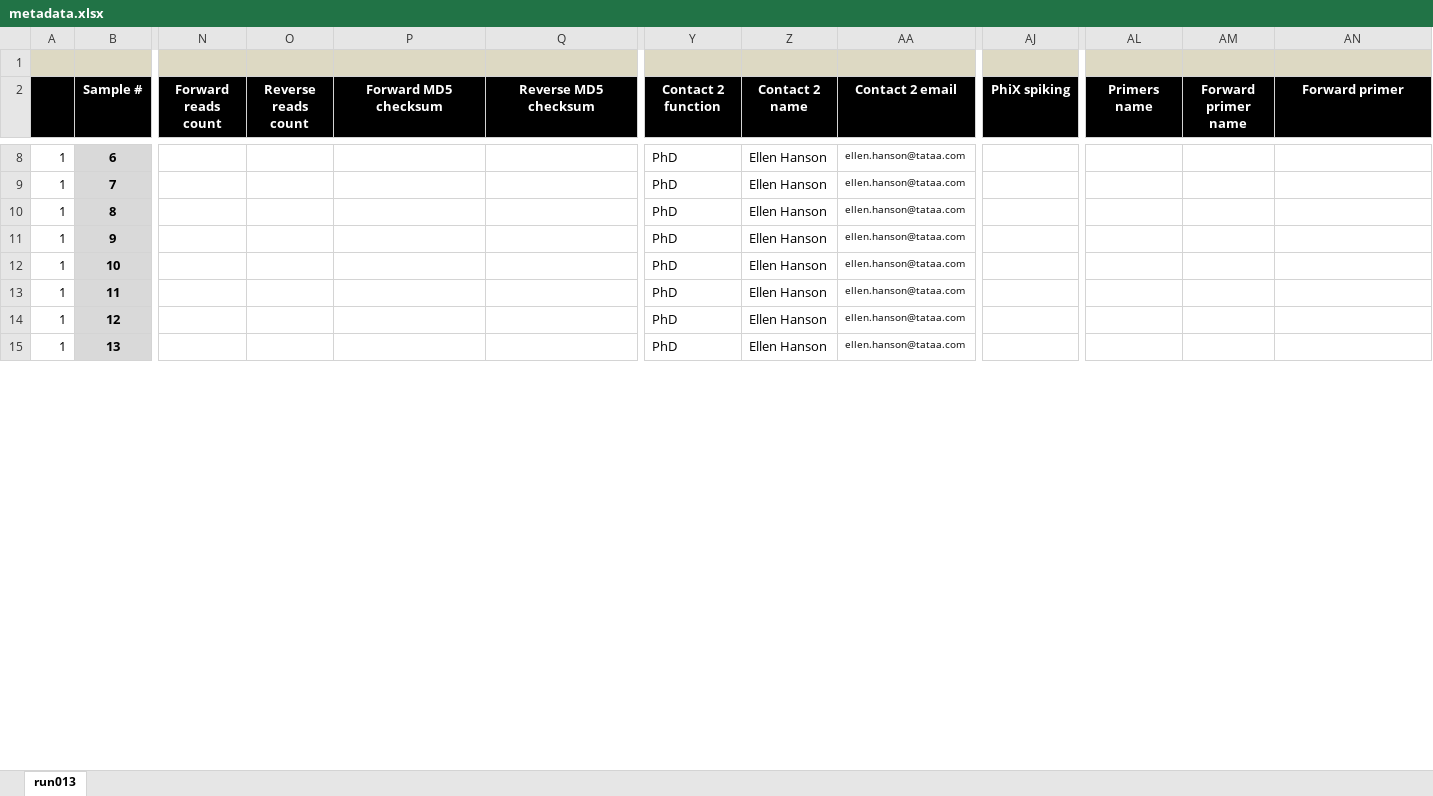
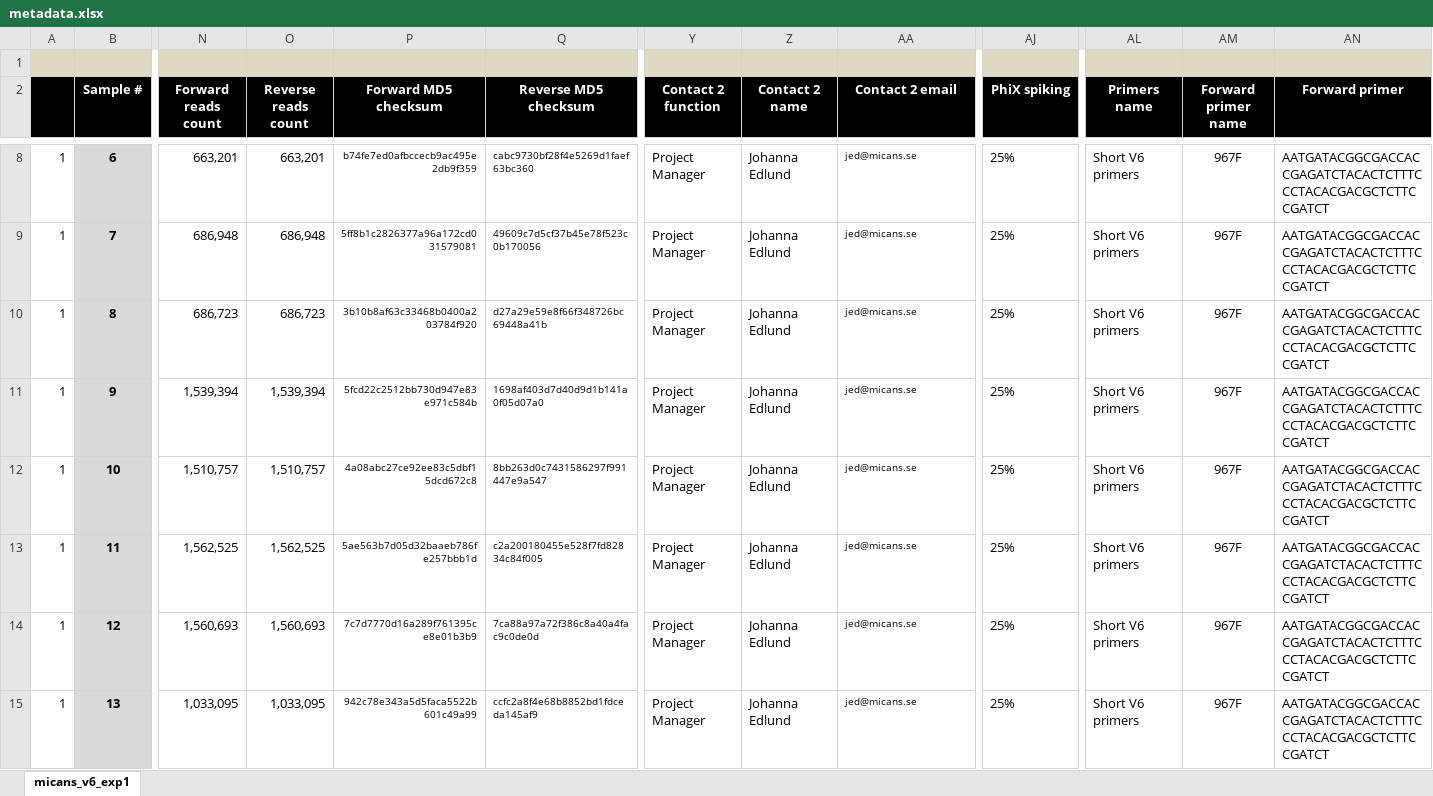
Before and after one commit to xapple/sifes, an Excel workbook: metadata/excel/projects/micans_v6_exp1/metadata.xlsx, sheet micans_v6_exp1, drawn as a sheet; only a part is shown, gaps mark what is left out; values as stored, in another font and other column widths than the file's, no borders; conditional formats not drawn; the diff covers the shown part only; the diff names each change by its address in the sheet, - before the commit and + after, or states it on an @@ line.

```diff
--- a/metadata/excel/projects/micans_v6_exp1/metadata.xlsx (sheet micans_v6_exp1)
+++ b/metadata/excel/projects/micans_v6_exp1/metadata.xlsx (sheet micans_v6_exp1)
-sheet tab: run013
+sheet tab: micans_v6_exp1
-N8 (Forward reads count): (empty)
+N8 (Forward reads count): 663,201
-O8 (Reverse reads count): (empty)
+O8 (Reverse reads count): 663,201
-P8 (Forward MD5 checksum): (empty)
+P8 (Forward MD5 checksum): b74fe7ed0afbccecb9ac495e2db9f359
-Q8 (Reverse MD5 checksum): (empty)
+Q8 (Reverse MD5 checksum): cabc9730bf28f4e5269d1faef63bc360
-Y8:Y15 (Contact 2 function): PhD
+Y8:Y15 (Contact 2 function): Project Manager
-Z8:Z15 (Contact 2 name): Ellen Hanson
+Z8:Z15 (Contact 2 name): Johanna Edlund
-AA8:AA15 (Contact 2 email): ellen.hanson@tataa.com
+AA8:AA15 (Contact 2 email): jed@micans.se
-AJ8:AJ15 (PhiX spiking): (empty)
+AJ8:AJ15 (PhiX spiking): 25%
-AL8:AL15 (Primers name): (empty)
+AL8:AL15 (Primers name): Short V6 primers
-AM8:AM15 (Forward primer name): (empty)
+AM8:AM15 (Forward primer name): 967F
-AN8:AN15 (Forward primer): (empty)
+AN8:AN15 (Forward primer): AATGATACGGCGACCACCGAGATCTACACTCTTTCCCTACACGACGCTCTTCCGATCT
-N9 (Forward reads count): (empty)
+N9 (Forward reads count): 686,948
-O9 (Reverse reads count): (empty)
+O9 (Reverse reads count): 686,948
-P9 (Forward MD5 checksum): (empty)
+P9 (Forward MD5 checksum): 5ff8b1c2826377a96a172cd031579081
-Q9 (Reverse MD5 checksum): (empty)
+Q9 (Reverse MD5 checksum): 49609c7d5cf37b45e78f523c0b170056
-N10 (Forward reads count): (empty)
+N10 (Forward reads count): 686,723
-O10 (Reverse reads count): (empty)
+O10 (Reverse reads count): 686,723
-P10 (Forward MD5 checksum): (empty)
+P10 (Forward MD5 checksum): 3b10b8af63c33468b0400a203784f920
-Q10 (Reverse MD5 checksum): (empty)
+Q10 (Reverse MD5 checksum): d27a29e59e8f66f348726bc69448a41b
-N11 (Forward reads count): (empty)
+N11 (Forward reads count): 1,539,394
-O11 (Reverse reads count): (empty)
+O11 (Reverse reads count): 1,539,394
-P11 (Forward MD5 checksum): (empty)
+P11 (Forward MD5 checksum): 5fcd22c2512bb730d947e83e971c584b
-Q11 (Reverse MD5 checksum): (empty)
+Q11 (Reverse MD5 checksum): 1698af403d7d40d9d1b141a0f05d07a0
-N12 (Forward reads count): (empty)
+N12 (Forward reads count): 1,510,757
-O12 (Reverse reads count): (empty)
+O12 (Reverse reads count): 1,510,757
-P12 (Forward MD5 checksum): (empty)
+P12 (Forward MD5 checksum): 4a08abc27ce92ee83c5dbf15dcd672c8
-Q12 (Reverse MD5 checksum): (empty)
+Q12 (Reverse MD5 checksum): 8bb263d0c7431586297f991447e9a547
-N13 (Forward reads count): (empty)
+N13 (Forward reads count): 1,562,525
-O13 (Reverse reads count): (empty)
+O13 (Reverse reads count): 1,562,525
-P13 (Forward MD5 checksum): (empty)
+P13 (Forward MD5 checksum): 5ae563b7d05d32baaeb786fe257bbb1d
-Q13 (Reverse MD5 checksum): (empty)
+Q13 (Reverse MD5 checksum): c2a200180455e528f7fd82834c84f005
-N14 (Forward reads count): (empty)
+N14 (Forward reads count): 1,560,693
-O14 (Reverse reads count): (empty)
+O14 (Reverse reads count): 1,560,693
-P14 (Forward MD5 checksum): (empty)
+P14 (Forward MD5 checksum): 7c7d7770d16a289f761395ce8e01b3b9
-Q14 (Reverse MD5 checksum): (empty)
+Q14 (Reverse MD5 checksum): 7ca88a97a72f386c8a40a4fac9c0de0d
-N15 (Forward reads count): (empty)
+N15 (Forward reads count): 1,033,095
-O15 (Reverse reads count): (empty)
+O15 (Reverse reads count): 1,033,095
-P15 (Forward MD5 checksum): (empty)
+P15 (Forward MD5 checksum): 942c78e343a5d5faca5522b601c49a99
-Q15 (Reverse MD5 checksum): (empty)
+Q15 (Reverse MD5 checksum): ccfc2a8f4e68b8852bd1fdceda145af9
```
Also changed, not shown: 470 edited cells elsewhere in this sheet, 43 other files.
